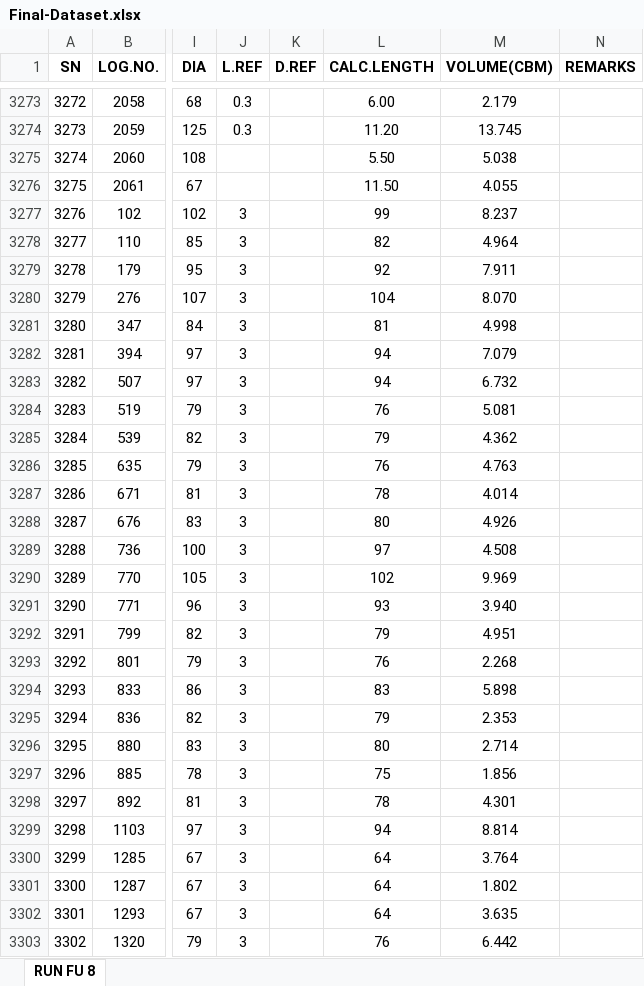
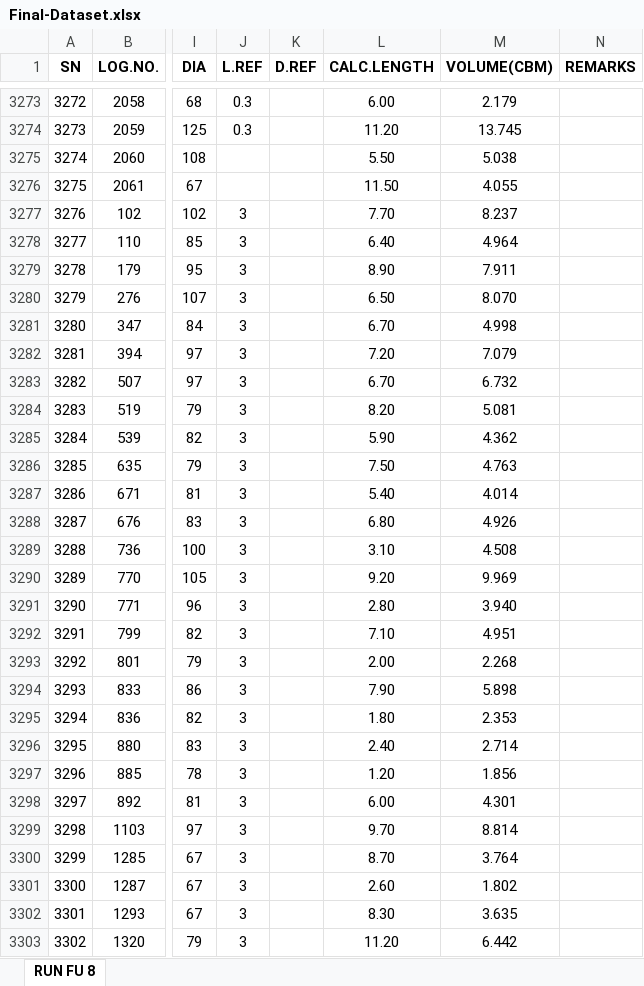
Before and after one commit to mrashidbd/mashfi-logs, an Excel workbook: public/Final-Dataset.xlsx, sheet RUN FU 8, drawn as a sheet; only a part is shown, gaps mark what is left out; values as stored, in another font and other column widths than the file's, no borders; conditional formats not drawn; the diff covers the shown part only; the diff names each change by its address in the sheet, - before the commit and + after, or states it on an @@ line.

```diff
--- a/public/Final-Dataset.xlsx (sheet RUN FU 8)
+++ b/public/Final-Dataset.xlsx (sheet RUN FU 8)
-L3277 (CALC.LENGTH): 99
+L3277 (CALC.LENGTH): 7.70
-L3278 (CALC.LENGTH): 82
+L3278 (CALC.LENGTH): 6.40
-L3279 (CALC.LENGTH): 92
+L3279 (CALC.LENGTH): 8.90
-L3280 (CALC.LENGTH): 104
+L3280 (CALC.LENGTH): 6.50
-L3281 (CALC.LENGTH): 81
+L3281 (CALC.LENGTH): 6.70
-L3282 (CALC.LENGTH): 94
+L3282 (CALC.LENGTH): 7.20
-L3283 (CALC.LENGTH): 94
+L3283 (CALC.LENGTH): 6.70
-L3284 (CALC.LENGTH): 76
+L3284 (CALC.LENGTH): 8.20
-L3285 (CALC.LENGTH): 79
+L3285 (CALC.LENGTH): 5.90
-L3286 (CALC.LENGTH): 76
+L3286 (CALC.LENGTH): 7.50
-L3287 (CALC.LENGTH): 78
+L3287 (CALC.LENGTH): 5.40
-L3288 (CALC.LENGTH): 80
+L3288 (CALC.LENGTH): 6.80
-L3289 (CALC.LENGTH): 97
+L3289 (CALC.LENGTH): 3.10
-L3290 (CALC.LENGTH): 102
+L3290 (CALC.LENGTH): 9.20
-L3291 (CALC.LENGTH): 93
+L3291 (CALC.LENGTH): 2.80
-L3292 (CALC.LENGTH): 79
+L3292 (CALC.LENGTH): 7.10
-L3293 (CALC.LENGTH): 76
+L3293 (CALC.LENGTH): 2.00
-L3294 (CALC.LENGTH): 83
+L3294 (CALC.LENGTH): 7.90
-L3295 (CALC.LENGTH): 79
+L3295 (CALC.LENGTH): 1.80
-L3296 (CALC.LENGTH): 80
+L3296 (CALC.LENGTH): 2.40
-L3297 (CALC.LENGTH): 75
+L3297 (CALC.LENGTH): 1.20
-L3298 (CALC.LENGTH): 78
+L3298 (CALC.LENGTH): 6.00
-L3299 (CALC.LENGTH): 94
+L3299 (CALC.LENGTH): 9.70
-L3300 (CALC.LENGTH): 64
+L3300 (CALC.LENGTH): 8.70
-L3301 (CALC.LENGTH): 64
+L3301 (CALC.LENGTH): 2.60
-L3302 (CALC.LENGTH): 64
+L3302 (CALC.LENGTH): 8.30
-L3303 (CALC.LENGTH): 76
+L3303 (CALC.LENGTH): 11.20
```
Also changed, not shown: 15 edited cells elsewhere in this sheet, 29 other files.
